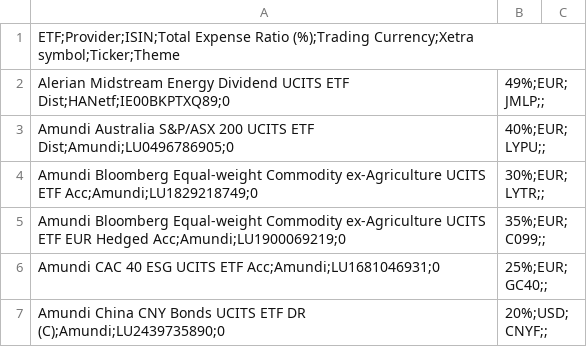
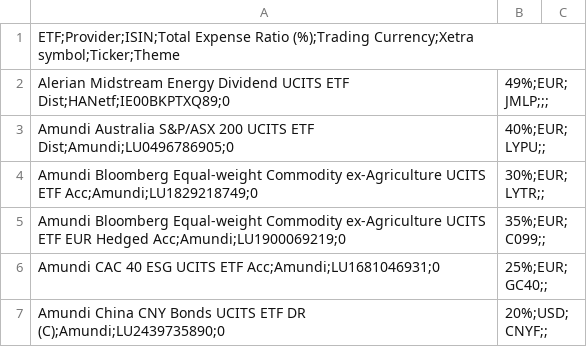
Before and after one commit to antoniosanso/ETF, a CSV file: ETF_list.csv, drawn as a sheet; only a part is shown.

Commit message:
Update ETF_list.csv

```diff
--- a/ETF_list.csv
+++ b/ETF_list.csv
@@ -1,3 +1,3 @@
 ETF;Provider;ISIN;Total Expense Ratio (%);Trading Currency;Xetra symbol;Ticker;Theme
-Alerian Midstream Energy Dividend UCITS ETF Dist;HANetf;IE00BKPTXQ89;0,49%;EUR;JMLP;;
+Alerian Midstream Energy Dividend UCITS ETF Dist;HANetf;IE00BKPTXQ89;0,49%;EUR;JMLP;;;
 Amundi Australia S&P/ASX 200 UCITS ETF Dist;Amundi;LU0496786905;0,40%;EUR;LYPU;;
```
